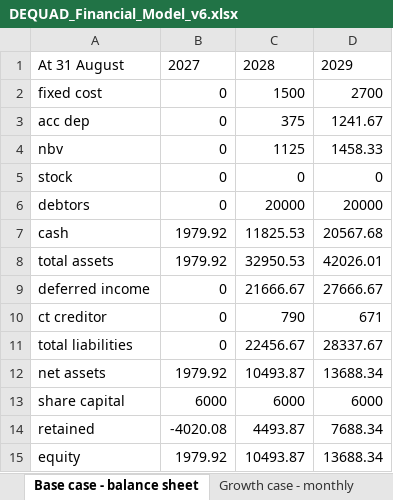
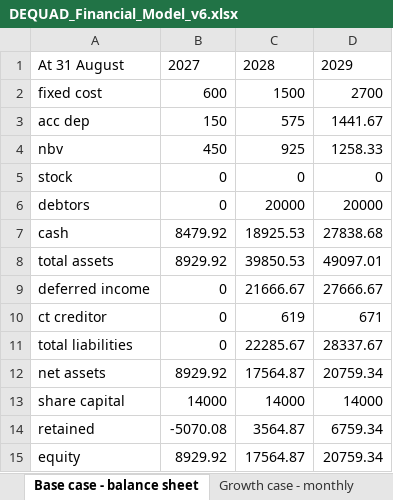
Before and after one commit to youngquad/Dequad-app, an Excel workbook: visa_appendices/DEQUAD_Financial_Model_v6.xlsx, sheet Base case - balance sheet, drawn as a sheet; values as stored, in another font and other column widths than the file's, no borders; the diff names each change by its address in the sheet, - before the commit and + after, or states it on an @@ line.

```diff
--- a/visa_appendices/DEQUAD_Financial_Model_v6.xlsx (sheet Base case - balance sheet)
+++ b/visa_appendices/DEQUAD_Financial_Model_v6.xlsx (sheet Base case - balance sheet)
-B2: 0
+B2: 600
-B3: 0
+B3: 150
-C3: 375
+C3: 575
-D3: 1241.67
+D3: 1441.67
-B4: 0
+B4: 450
-C4: 1125
+C4: 925
-D4: 1458.33
+D4: 1258.33
-B7: 1979.92
+B7: 8479.92
-C7: 11825.53
+C7: 18925.53
-D7: 20567.68
+D7: 27838.68
-B8: 1979.92
+B8: 8929.92
-C8: 32950.53
+C8: 39850.53
-D8: 42026.01
+D8: 49097.01
-C10: 790
+C10: 619
-C11: 22456.67
+C11: 22285.67
-B12: 1979.92
+B12: 8929.92
-C12: 10493.87
+C12: 17564.87
-D12: 13688.34
+D12: 20759.34
-B13: 6000
+B13: 14000
-C13: 6000
+C13: 14000
-D13: 6000
+D13: 14000
-B14: -4020.08
+B14: -5070.08
-C14: 4493.87
+C14: 3564.87
-D14: 7688.34
+D14: 6759.34
-B15: 1979.92
+B15: 8929.92
-C15: 10493.87
+C15: 17564.87
-D15: 13688.34
+D15: 20759.34
```
Also changed, not shown: sheet Base case - monthly, sheet Growth case - monthly, sheet Growth case - balance sheet, sheet Assumptions, 6 other files.
